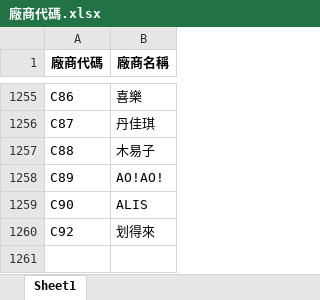
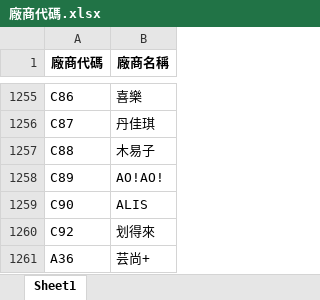
Before and after one commit to WAWAPIG0303/an-ag-jb-purchase-system, an Excel workbook: data/JB/廠商代碼.xlsx, sheet Sheet1, drawn as a sheet; only a part is shown, gaps mark what is left out; values as stored, in another font and other column widths than the file's, no borders; the diff names each change by its address in the sheet, - before the commit and + after, or states it on an @@ line.

Commit message:
更新 JB 廠商代碼

```diff
--- a/data/JB/廠商代碼.xlsx (sheet Sheet1)
+++ b/data/JB/廠商代碼.xlsx (sheet Sheet1)
+row 1261: A36 | 芸尚+
```
